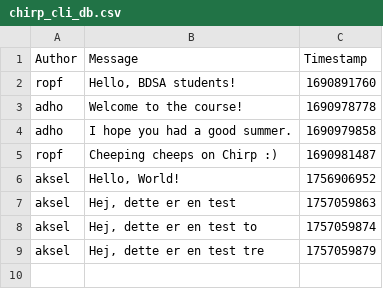
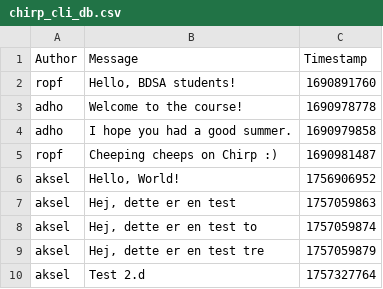
Before and after one commit to ITU-BDSA2025-GROUP16/Chirp, a CSV file: Chirp.CLI/data/chirp_cli_db.csv, drawn as a sheet.

```diff
--- a/Chirp.CLI/data/chirp_cli_db.csv
+++ b/Chirp.CLI/data/chirp_cli_db.csv
@@ -9 +9,2 @@ aksel,"Hej, dette er en test to",1757059874
 aksel,"Hej, dette er en test tre",1757059879
+aksel,Test 2.d,1757327764
```
Also changed, not shown: 2 other files.
